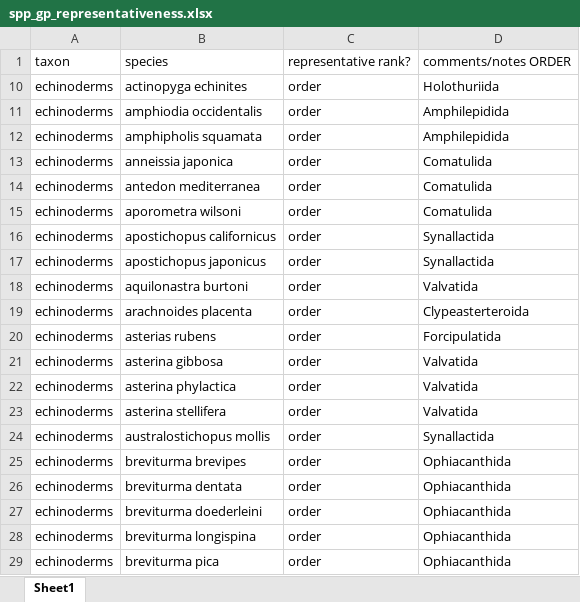
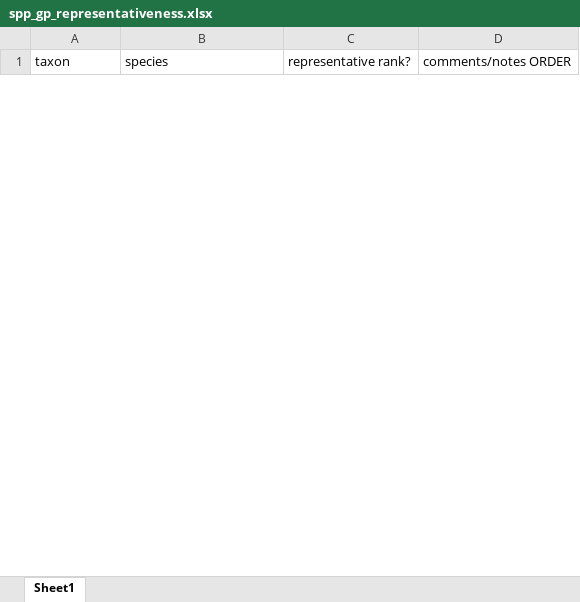
Before and after one commit to mapping-marine-spp-vuln/spp_vuln_framework, an Excel workbook: _raw_data/xlsx/spp_gp_representativeness.xlsx, sheet Sheet1, drawn as a sheet; only a part is shown; values as stored, in another font and other column widths than the file's, no borders; removed rows and columns are numbered as before the commit, all else as after; the diff covers the shown part only; the diff names each change by its address in the sheet, - before the commit and + after, or states it on an @@ line.

```diff
--- a/_raw_data/xlsx/spp_gp_representativeness.xlsx (sheet Sheet1)
+++ b/_raw_data/xlsx/spp_gp_representativeness.xlsx (sheet Sheet1)
@@ row 10 hidden: echinoderms | actinopyga echinites | order | Holothuriida @@
@@ row 11 hidden: echinoderms | amphiodia occidentalis | order | Amphilepidida @@
@@ row 12 hidden: echinoderms | amphipholis squamata | order | Amphilepidida @@
@@ row 13 hidden: echinoderms | anneissia japonica | order | Comatulida @@
@@ row 14 hidden: echinoderms | antedon mediterranea | order | Comatulida @@
@@ row 15 hidden: echinoderms | aporometra wilsoni | order | Comatulida @@
@@ row 16 hidden: echinoderms | apostichopus californicus | order | Synallactida @@
@@ row 17 hidden: echinoderms | apostichopus japonicus | order | Synallactida @@
@@ row 18 hidden: echinoderms | aquilonastra burtoni | order | Valvatida @@
@@ row 19 hidden: echinoderms | arachnoides placenta | order | Clypeasterteroida @@
@@ row 20 hidden: echinoderms | asterias rubens | order | Forcipulatida @@
@@ row 21 hidden: echinoderms | asterina gibbosa | order | Valvatida @@
@@ row 22 hidden: echinoderms | asterina phylactica | order | Valvatida @@
@@ row 23 hidden: echinoderms | asterina stellifera | order | Valvatida @@
@@ row 24 hidden: echinoderms | australostichopus mollis | order | Synallactida @@
@@ row 25 hidden: echinoderms | breviturma brevipes | order | Ophiacanthida @@
@@ row 26 hidden: echinoderms | breviturma dentata | order | Ophiacanthida @@
@@ row 27 hidden: echinoderms | breviturma doederleini | order | Ophiacanthida @@
@@ row 28 hidden: echinoderms | breviturma longispina | order | Ophiacanthida @@
@@ row 29 hidden: echinoderms | breviturma pica | order | Ophiacanthida @@
```
Also changed, not shown: 46 added rows and 79 hidden or unhidden rows elsewhere in this sheet, hidden cells.
